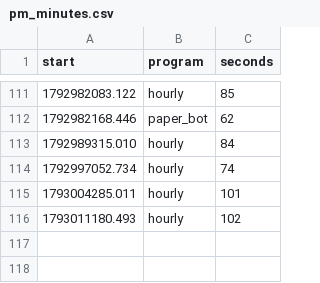
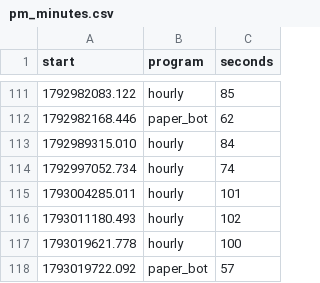
Before and after one commit to trendatrenda/polymarket-scanners, a CSV file: pm_minutes.csv, drawn as a sheet; only a part is shown, gaps mark what is left out.

```diff
--- a/pm_minutes.csv
+++ b/pm_minutes.csv
@@ -116 +116,3 @@ start,program,seconds
 1793011180.493,hourly,102
+1793019621.778,hourly,100
+1793019722.092,paper_bot,57
```
Also changed, not shown: pm_mm_fills.csv, pm_mm_log.csv, 10 other files.
